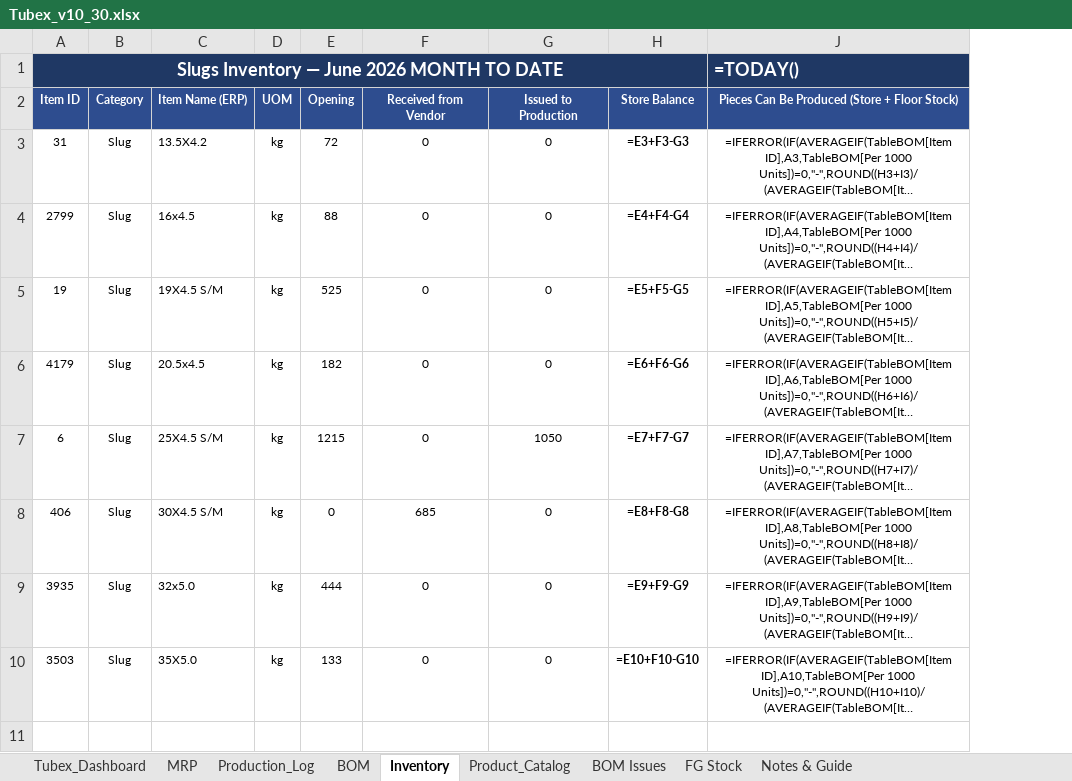
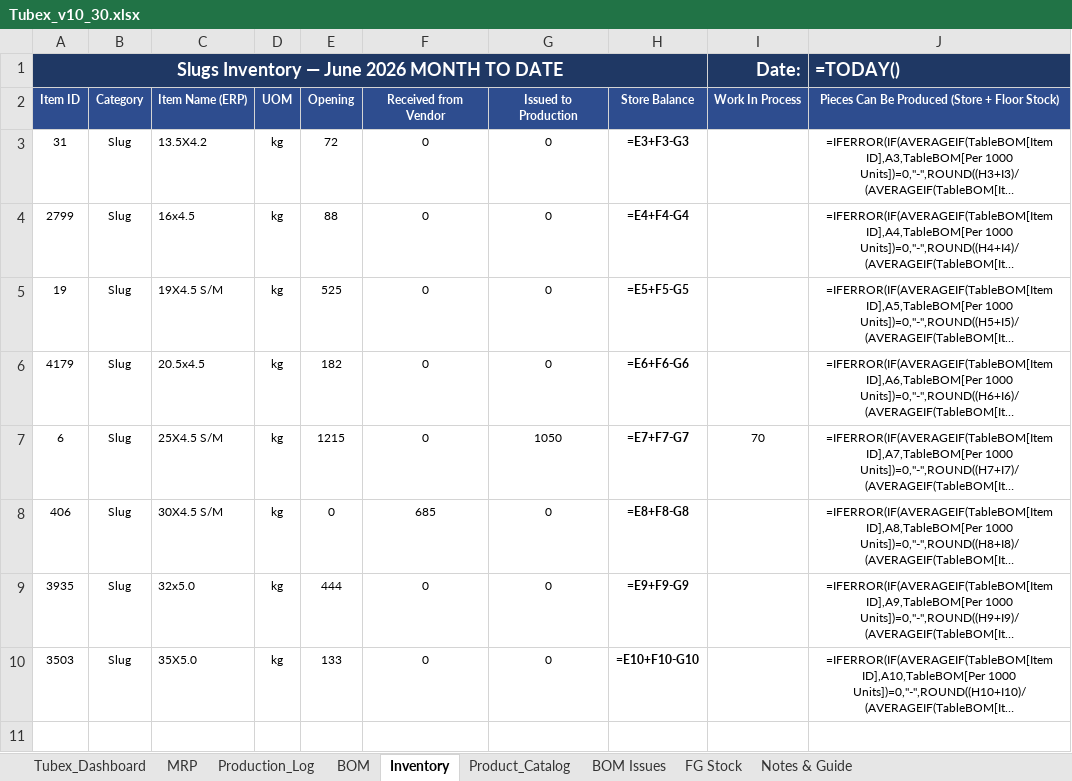
Before and after one commit to ckndr/alpha-containers, an Excel workbook: Tubex_v10_30.xlsx, sheet Inventory, drawn as a sheet; only a part is shown; long unchanged cells end in …; values as stored, in another font and other column widths than the file's, no borders; formulas without a stored value are shown as written; conditional formats and table styles not drawn; the diff names each change by its address in the sheet, - before the commit and + after, or states it on an @@ line.

```diff
--- a/Tubex_v10_30.xlsx (sheet Inventory)
+++ b/Tubex_v10_30.xlsx (sheet Inventory)
@@ column I unhidden, rows 1-7: Date: | Work In Process |  |  |  |  | 70 @@
```
Also changed, not shown: sheet MRP, 11 other files.
